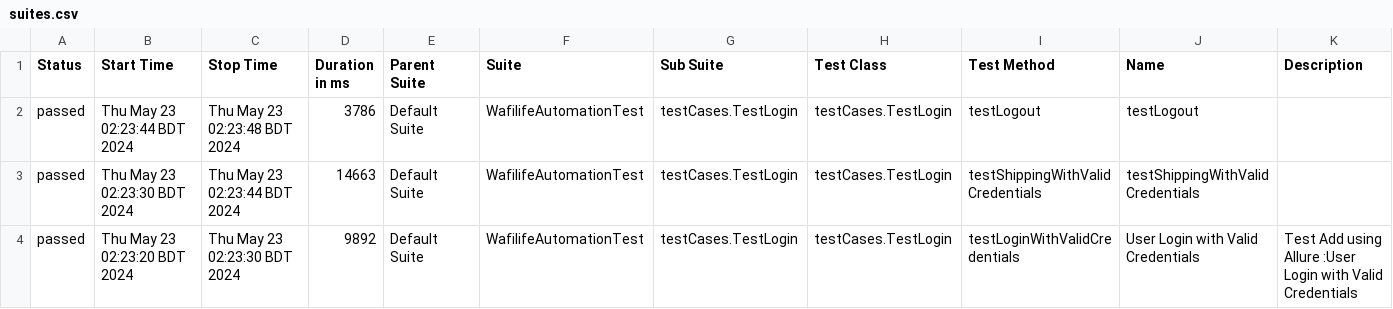
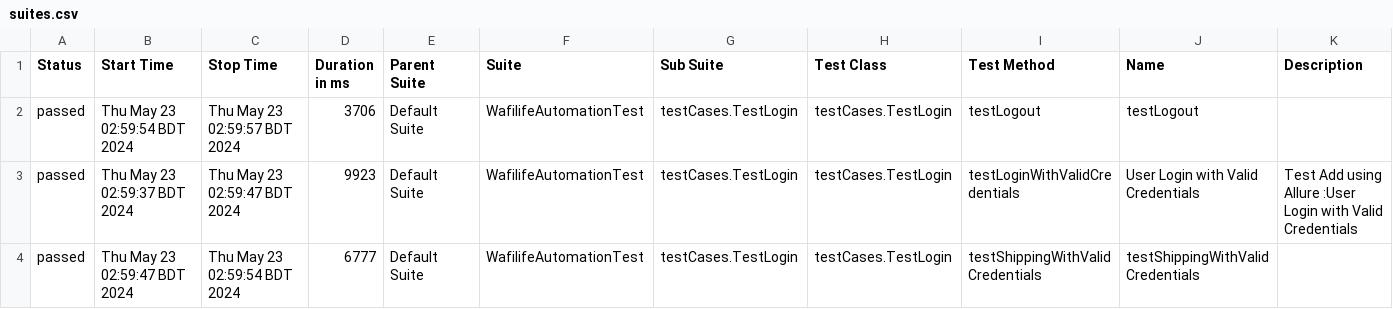
Before and after one commit to imark0007/WafilifeAutomationTest, a CSV file: allure-report/data/suites.csv, drawn as a sheet.

Commit message:
WafilifeAutomationTest

```diff
--- a/allure-report/data/suites.csv
+++ b/allure-report/data/suites.csv
@@ -1,4 +1,4 @@
 "Status","Start Time","Stop Time","Duration in ms","Parent Suite","Suite","Sub Suite","Test Class","Test Method","Name","Description"
-"passed","Thu May 23 02:23:44 BDT 2024","Thu May 23 02:23:48 BDT 2024","3786","Default Suite","WafilifeAutomationTest","testCases.TestLogin","testCases.TestLogin","testLogout","testLogout",""
-"passed","Thu May 23 02:23:30 BDT 2024","Thu May 23 02:23:44 BDT 2024","14663","Default Suite","WafilifeAutomationTest","testCases.TestLogin","testCases.TestLogin","testShippingWithValidCredentials","testShippingWithValidCredentials",""
-"passed","Thu May 23 02:23:20 BDT 2024","Thu May 23 02:23:30 BDT 2024","9892","Default Suite","WafilifeAutomationTest","testCases.TestLogin","testCases.TestLogin","testLoginWithValidCredentials","User Login with Valid Credentials","Test Add using Allure :User Login with Valid Credentials"
+"passed","Thu May 23 02:59:54 BDT 2024","Thu May 23 02:59:57 BDT 2024","3706","Default Suite","WafilifeAutomationTest","testCases.TestLogin","testCases.TestLogin","testLogout","testLogout",""
+"passed","Thu May 23 02:59:37 BDT 2024","Thu May 23 02:59:47 BDT 2024","9923","Default Suite","WafilifeAutomationTest","testCases.TestLogin","testCases.TestLogin","testLoginWithValidCredentials","User Login with Valid Credentials","Test Add using Allure :User Login with Valid Credentials"
+"passed","Thu May 23 02:59:47 BDT 2024","Thu May 23 02:59:54 BDT 2024","6777","Default Suite","WafilifeAutomationTest","testCases.TestLogin","testCases.TestLogin","testShippingWithValidCredentials","testShippingWithValidCredentials",""
```
Also changed, not shown: 24 other files.
